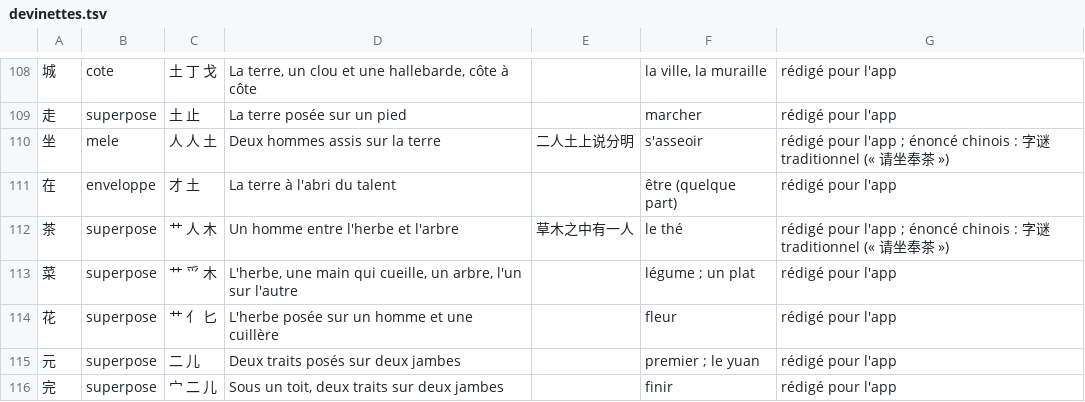
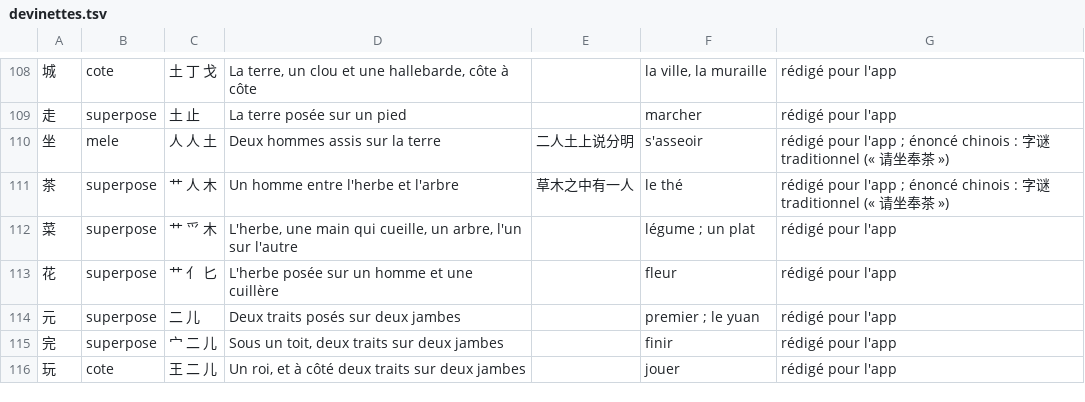
Before and after one commit to jon-gyt/zilin, a TSV file: data/sources/devinettes/devinettes.tsv, drawn as a sheet; only a part is shown, gaps mark what is left out; the shorter side is filled out with more unchanged rows; the diff names each change by its address in the sheet, - before the commit and + after, or states it on an @@ line.

```diff
--- a/data/sources/devinettes/devinettes.tsv
+++ b/data/sources/devinettes/devinettes.tsv
-row 111: 在 | enveloppe | 才 土 | La terre à l'abri du talent |  | être (quelque part) | rédigé pour l'app
```
Also changed, not shown: 1 other file.
